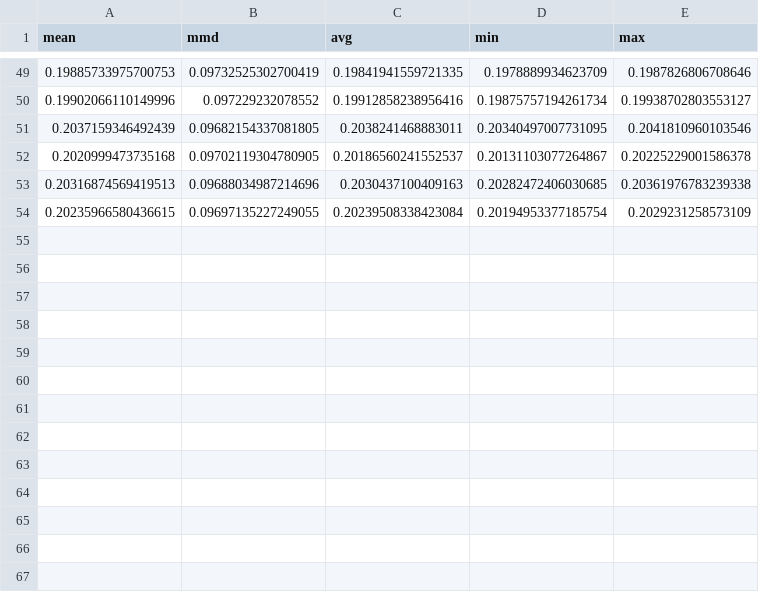
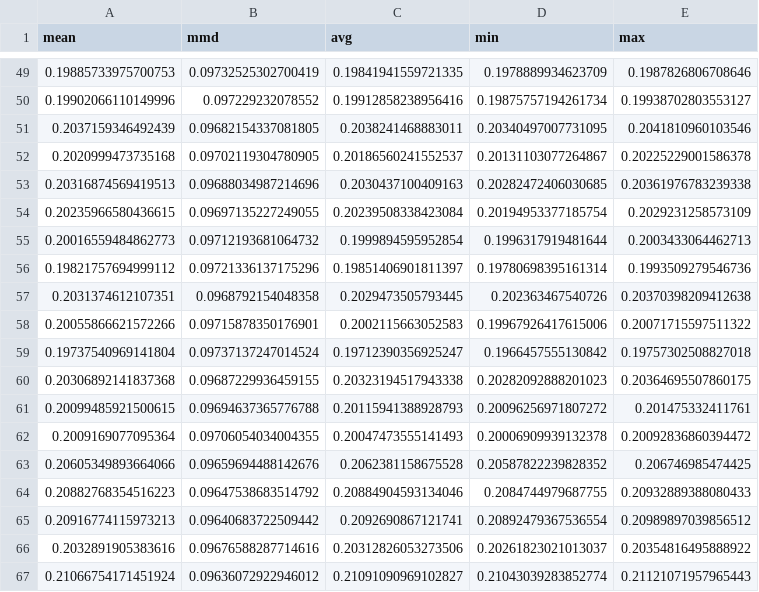
Before and after one commit to paopaoch/Mouse-V1, a CSV file: data/losses.csv, drawn as a sheet; only a part is shown, gaps mark what is left out.

Commit message:
adjust loss

```diff
--- a/data/losses.csv
+++ b/data/losses.csv
@@ -54 +54,14 @@ mean,mmd,avg,min,max
 0.20235966580436615,0.09697135227249055,0.20239508338423084,0.20194953377185754,0.2029231258573109
+0.20016559484862773,0.09712193681064732,0.1999894595952854,0.1996317919481644,0.2003433064462713
+0.19821757694999112,0.09721336137175296,0.19851406901811397,0.19780698395161314,0.1993509279546736
+0.2031374612107351,0.0968792154048358,0.2029473505793445,0.202363467540726,0.20370398209412638
+0.20055866621572266,0.09715878350176901,0.2002115663052583,0.19967926417615006,0.20071715597511322
+0.19737540969141804,0.09737137247014524,0.19712390356925247,0.1966457555130842,0.19757302508827018
+0.20306892141837368,0.09687229936459155,0.20323194517943338,0.20282092888201023,0.20364695507860175
+0.20099485921500615,0.09694637365776788,0.20115941388928793,0.20096256971807272,0.201475332411761
+0.2009169077095364,0.09706054034004355,0.20047473555141493,0.20006909939132378,0.20092836860394472
+0.20605349893664066,0.09659694488142676,0.2062381158675528,0.20587822239828352,0.206746985474425
+0.20882768354516223,0.09647538683514792,0.20884904593134046,0.2084744979687755,0.20932889388080433
+0.20916774115973213,0.09640683722509442,0.2092690867121741,0.20892479367536554,0.20989897039856512
+0.2032891905383616,0.09676588287714616,0.20312826053273506,0.20261823021013037,0.20354816495888922
+0.21066754171451924,0.09636072922946012,0.21091090969102827,0.21043039283852774,0.21121071957965443
```
